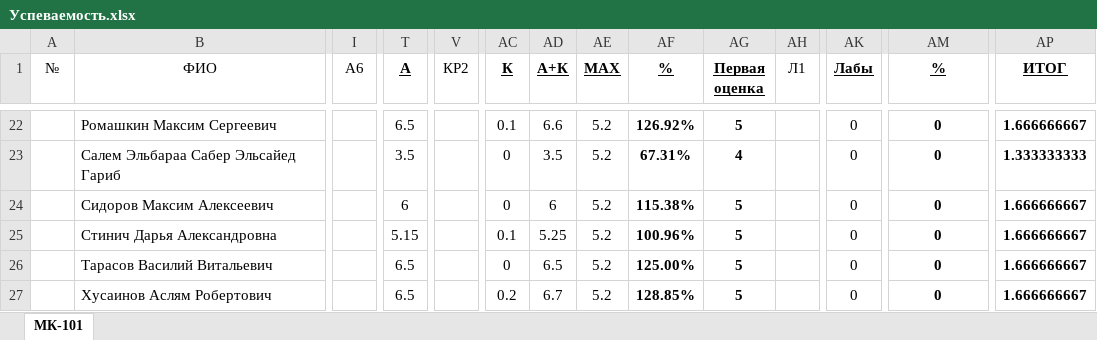
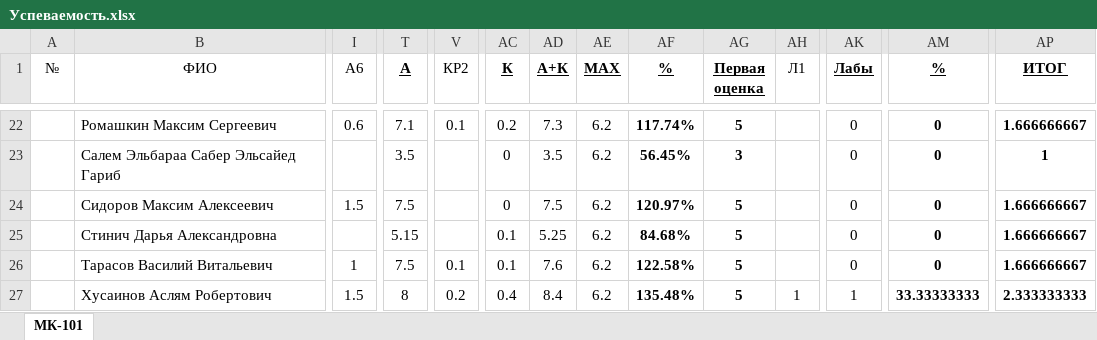
Before and after one commit to DorofeevKonstantin/1, an Excel workbook: Успеваемость.xlsx, sheet МК-101, drawn as a sheet; only a part is shown, gaps mark what is left out; values as stored, in another font and other column widths than the file's, no borders; the diff covers the shown part only; the diff names each change by its address in the sheet, - before the commit and + after, or states it on an @@ line.

```diff
--- a/Успеваемость.xlsx (sheet МК-101)
+++ b/Успеваемость.xlsx (sheet МК-101)
-I22 (A6): (empty)
+I22 (A6): 0.6
-T22 (А): 6.5
+T22 (А): 7.1
-V22 (КР2): (empty)
+V22 (КР2): 0.1
-AC22 (К): 0.1
+AC22 (К): 0.2
-AD22 (А+К): 6.6
+AD22 (А+К): 7.3
-AE22:AE27 (MAX): 5.2
+AE22:AE27 (MAX): 6.2
-AF22 (%): 126.92%
+AF22 (%): 117.74%
-AF23 (%): 67.31%
+AF23 (%): 56.45%
-AG23 (Первая оценка): 4
+AG23 (Первая оценка): 3
-AP23 (ИТОГ): 1.333333333
+AP23 (ИТОГ): 1
-I24 (A6): (empty)
+I24 (A6): 1.5
-T24 (А): 6
+T24 (А): 7.5
-AD24 (А+К): 6
+AD24 (А+К): 7.5
-AF24 (%): 115.38%
+AF24 (%): 120.97%
-AF25 (%): 100.96%
+AF25 (%): 84.68%
-I26 (A6): (empty)
+I26 (A6): 1
-T26 (А): 6.5
+T26 (А): 7.5
-V26 (КР2): (empty)
+V26 (КР2): 0.1
-AC26 (К): 0
+AC26 (К): 0.1
-AD26 (А+К): 6.5
+AD26 (А+К): 7.6
-AF26 (%): 125.00%
+AF26 (%): 122.58%
-I27 (A6): (empty)
+I27 (A6): 1.5
-T27 (А): 6.5
+T27 (А): 8
-V27 (КР2): (empty)
+V27 (КР2): 0.2
-AC27 (К): 0.2
+AC27 (К): 0.4
-AD27 (А+К): 6.7
+AD27 (А+К): 8.4
-AF27 (%): 128.85%
+AF27 (%): 135.48%
-AH27 (Л1): (empty)
+AH27 (Л1): 1
-AK27 (Лабы): 0
+AK27 (Лабы): 1
-AM27 (%): 0
+AM27 (%): 33.33333333
-AP27 (ИТОГ): 1.666666667
+AP27 (ИТОГ): 2.333333333
```
Also changed, not shown: 133 edited cells elsewhere in this sheet, 16 other files.
